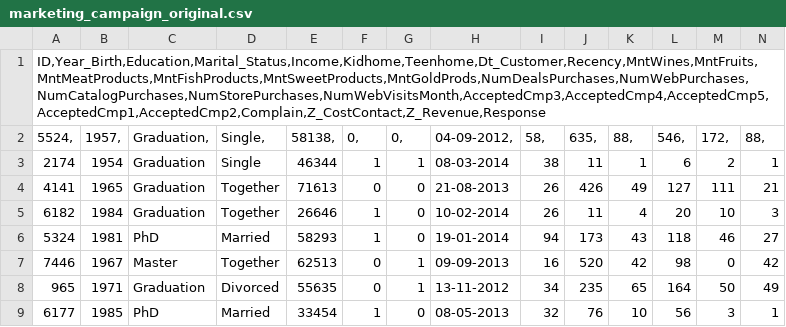
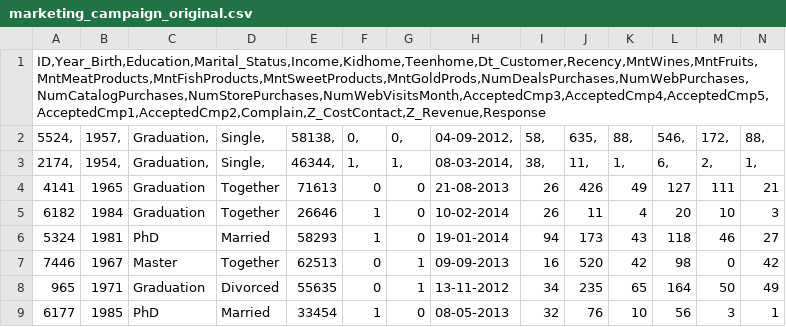
Before and after one commit to sit-2021-int214/033-Customer-Personality-Analysis, a CSV file: marketing_campaign/marketing_campaign_original.csv, drawn as a sheet; only a part is shown; removed rows and columns are numbered as before the commit, all else as after; rows hold the shown columns only; the diff names each change by its address in the sheet, - before the commit and + after, or states it on an @@ line.

Commit message:
ลองใส่ comma ที่ row3
ลองใส่ comma ที่ row3

```diff
--- a/marketing_campaign/marketing_campaign_original.csv
+++ b/marketing_campaign/marketing_campaign_original.csv
-row 3: 2174 | 1954 | Graduation | Single | 46344 | 1 | 1 | 08-03-2014 | 38 | 11 | 1 | 6 | 2 | 1
+row 3: 2174, | 1954, | Graduation, | Single, | 46344, | 1, | 1, | 08-03-2014, | 38, | 11, | 1, | 6, | 2, | 1,
```
